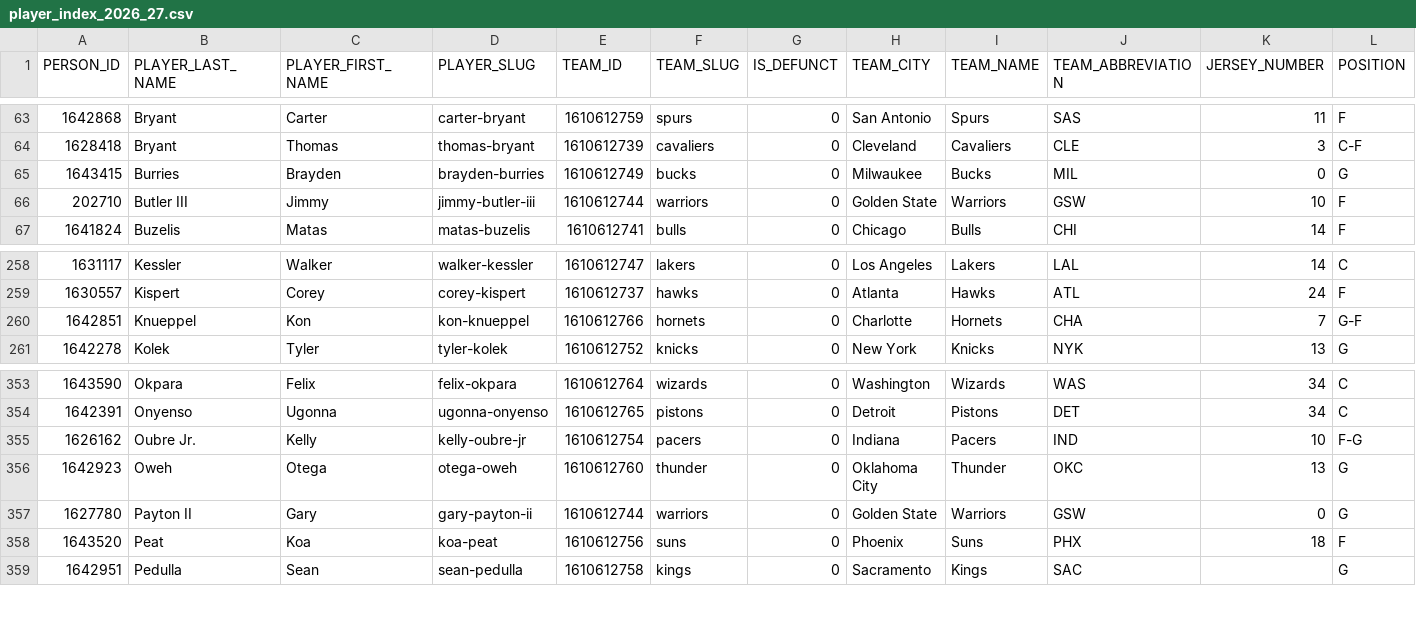
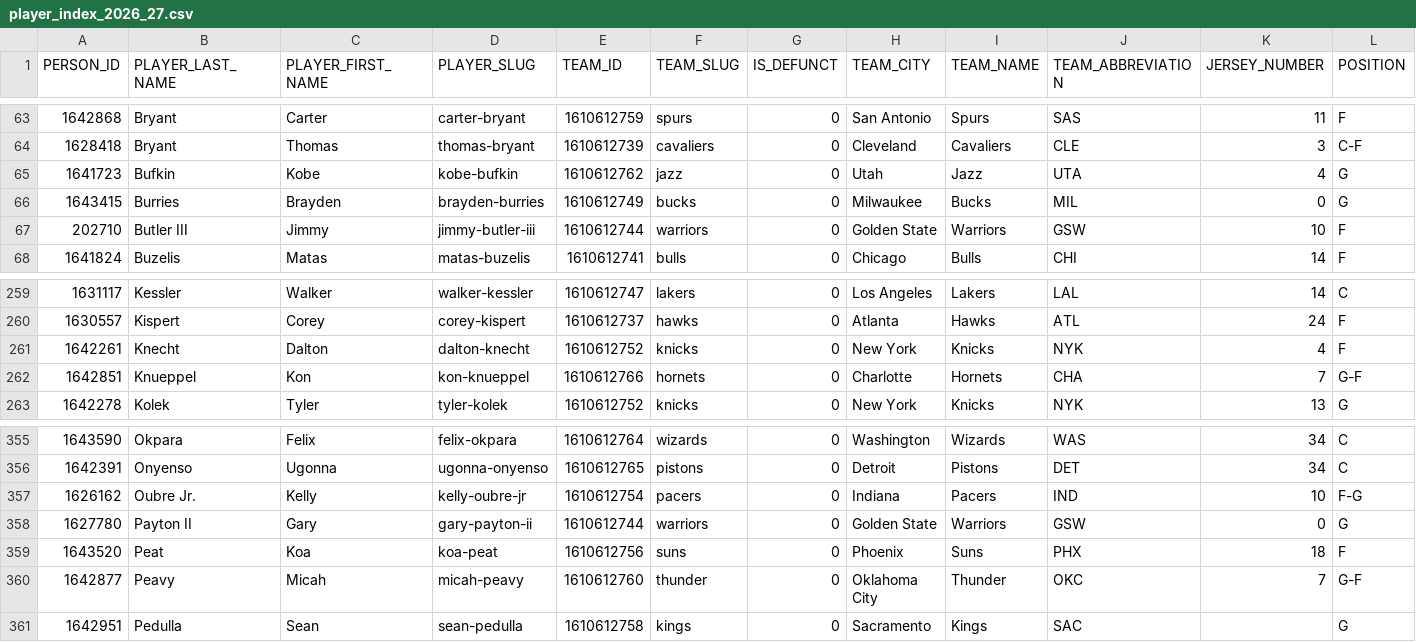
Before and after one commit to RoiGreen/dagger, a CSV file: nba_2025_26/player_index_2026_27.csv, drawn as a sheet; only a part is shown, gaps mark what is left out; removed rows and columns are numbered as before the commit, all else as after; rows hold the shown columns only; the diff names each change by its address in the sheet, - before the commit and + after, or states it on an @@ line.

Commit message:
Daily data update 2026-10-25 21:11

```diff
--- a/nba_2025_26/player_index_2026_27.csv
+++ b/nba_2025_26/player_index_2026_27.csv
+row 65: 1641723 | Bufkin | Kobe | kobe-bufkin | 1610612762 | jazz | 0 | Utah | Jazz | UTA | 4 | G
+row 261: 1642261 | Knecht | Dalton | dalton-knecht | 1610612752 | knicks | 0 | New York | Knicks | NYK | 4 | F
-row 356: 1642923 | Oweh | Otega | otega-oweh | 1610612760 | thunder | 0 | Oklahoma City | Thunder | OKC | 13 | G
+row 360: 1642877 | Peavy | Micah | micah-peavy | 1610612760 | thunder | 0 | Oklahoma City | Thunder | OKC | 7 | G-F
```
Also changed, not shown: nba_2026_27/game_logs_advanced_regular.csv, nba_2026_27/injuries.csv, 6 other files.
